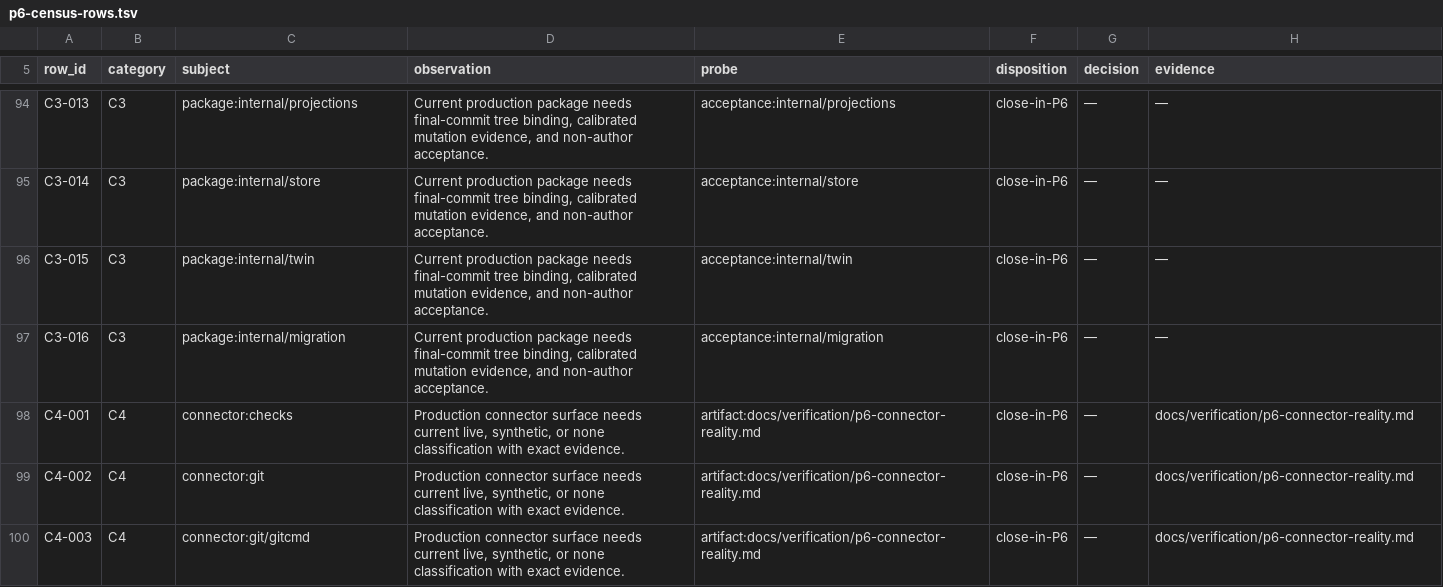
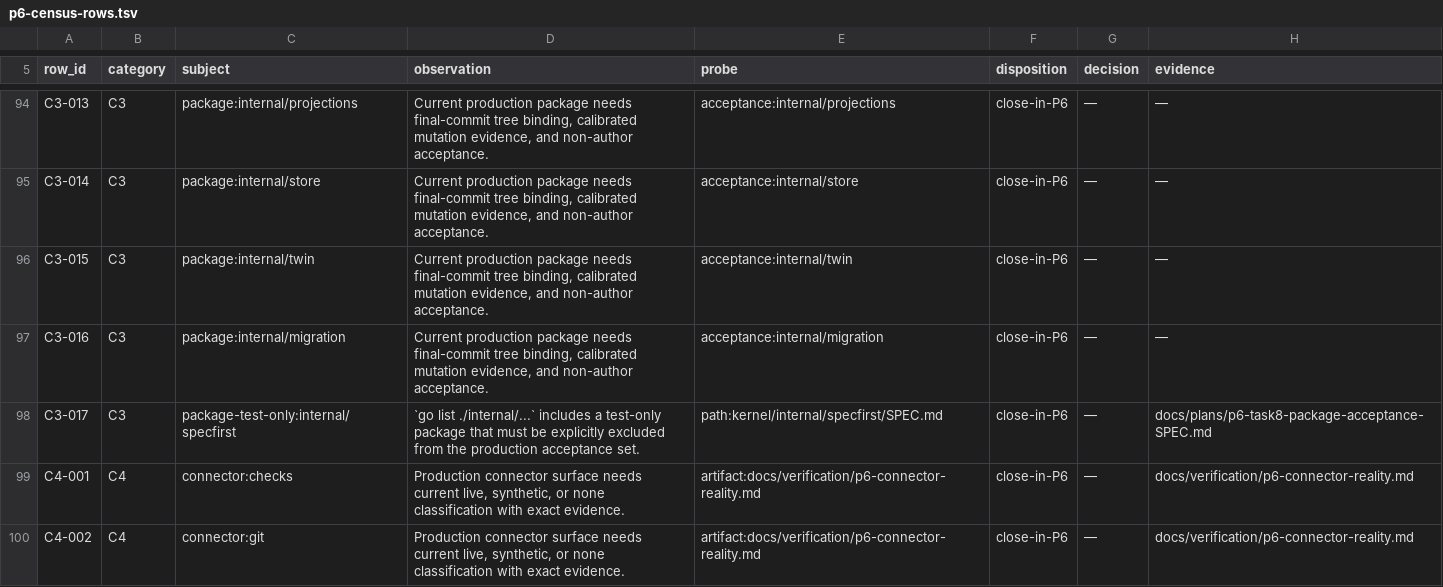
Before and after one commit to kamisrini/proofbound, a TSV file: docs/plans/p6-census-rows.tsv, drawn as a sheet; only a part is shown, gaps mark what is left out; the shorter side is filled out with more unchanged rows.

Commit message:
docs: freeze P6 Task 8 package universe

```diff
--- a/docs/plans/p6-census-rows.tsv
+++ b/docs/plans/p6-census-rows.tsv
@@ -97,2 +97,3 @@ C3-015	C3	package:internal/twin	Current production package needs final-commit tr
 C3-016	C3	package:internal/migration	Current production package needs final-commit tree binding, calibrated mutation evidence, and non-author acceptance.	acceptance:internal/migration	close-in-P6	—	—
+C3-017	C3	package-test-only:internal/specfirst	`go list ./internal/...` includes a test-only package that must be explicitly excluded from the production acceptance set.	path:kernel/internal/specfirst/SPEC.md	close-in-P6	—	docs/plans/p6-task8-package-acceptance-SPEC.md
 C4-001	C4	connector:checks	Production connector surface needs current live, synthetic, or none classification with exact evidence.	artifact:docs/verification/p6-connector-reality.md	close-in-P6	—	docs/verification/p6-connector-reality.md
```
Also changed, not shown: 5 other files.
